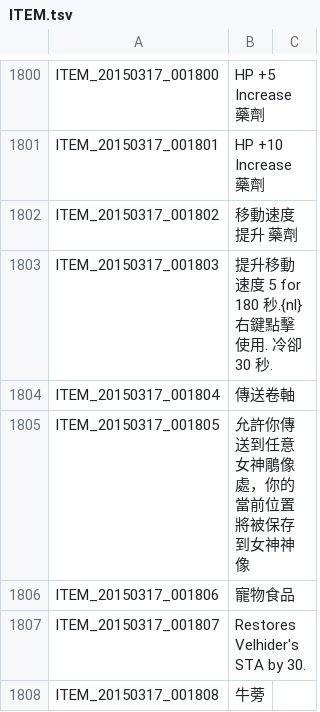
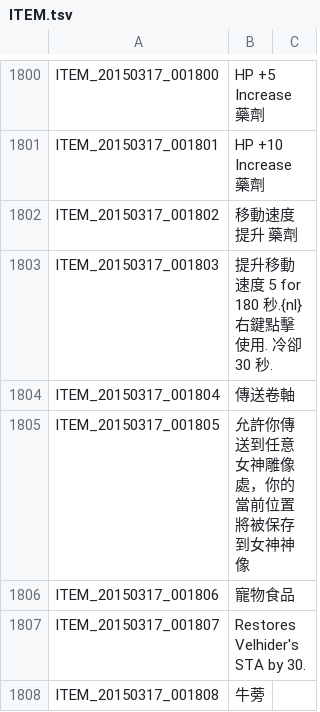
Before and after one commit to Meowurs/TreeOfSaviorChineseTraditional, a TSV file: ITEM.tsv, drawn as a sheet; only a part is shown, gaps mark what is left out.

Commit message:
訂正錯字，測試Commit

```diff
--- a/ITEM.tsv
+++ b/ITEM.tsv
@@ -1804,3 +1804,3 @@ ITEM_20150317_001803	提升移動速度 5 for 180 秒.{nl}右鍵點擊使用.
 ITEM_20150317_001804	傳送卷軸
-ITEM_20150317_001805	允許你傳送到任意女神鵰像處，你的當前位置將被保存到女神神像
+ITEM_20150317_001805	允許你傳送到任意女神雕像處，你的當前位置將被保存到女神神像
 ITEM_20150317_001806	寵物食品
```
